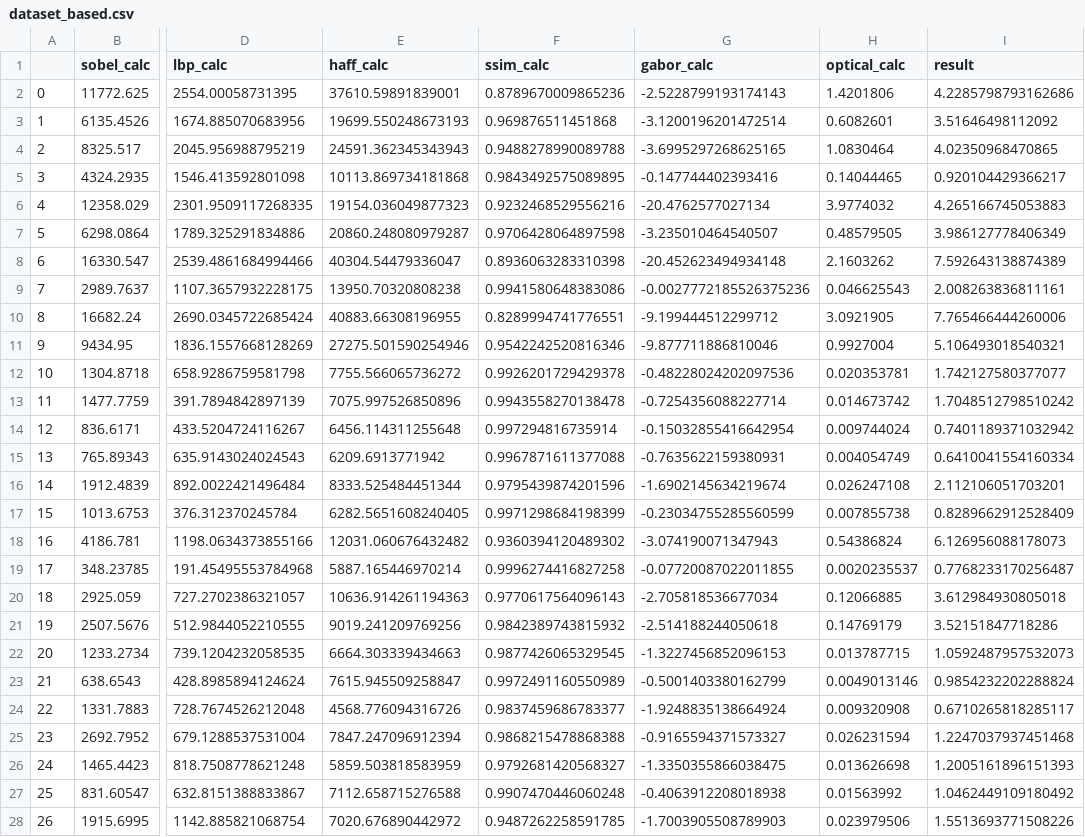
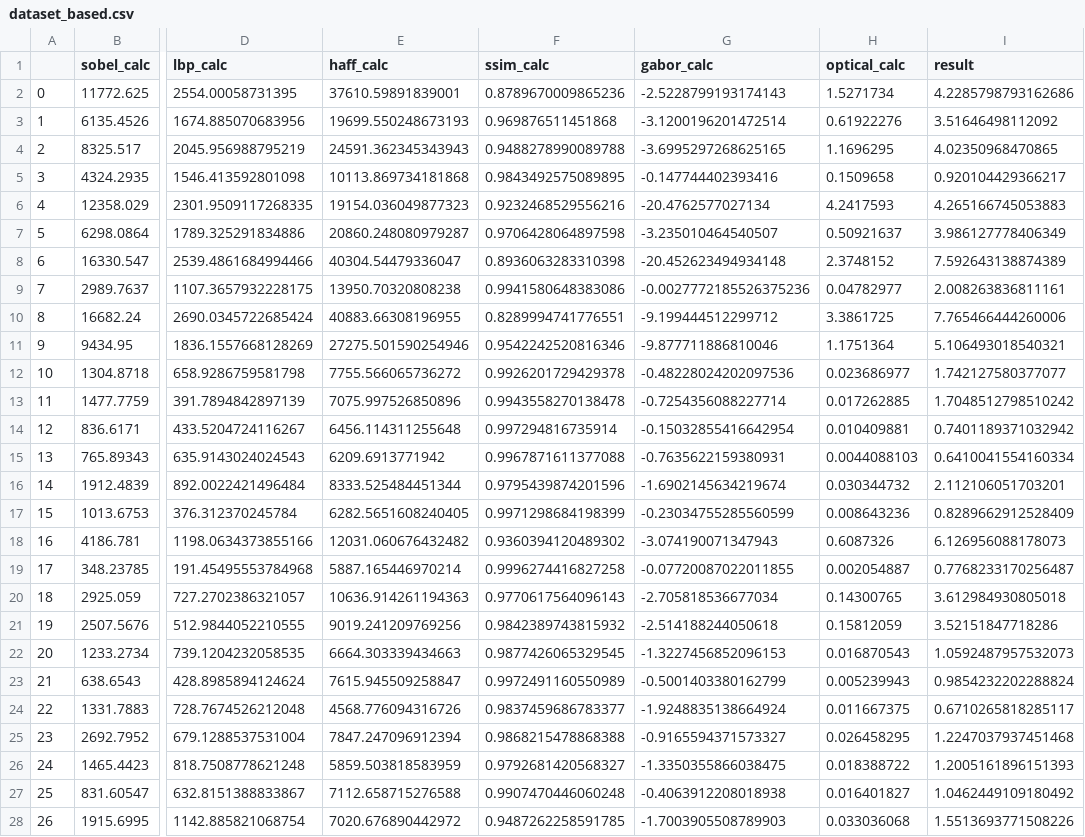
Before and after one commit to illaitar/based, a CSV file: dataset_based.csv, drawn as a sheet; only a part is shown, gaps mark what is left out; the diff covers the shown part only; the diff names each change by its address in the sheet, - before the commit and + after, or states it on an @@ line.

Commit message:
Optical flow updates, based 0.7109, rsblur 0.5239

```diff
--- a/dataset_based.csv
+++ b/dataset_based.csv
-H2 (optical_calc): 1.4201806
+H2 (optical_calc): 1.5271734
-H3 (optical_calc): 0.6082601
+H3 (optical_calc): 0.61922276
-H4 (optical_calc): 1.0830464
+H4 (optical_calc): 1.1696295
-H5 (optical_calc): 0.14044465
+H5 (optical_calc): 0.1509658
-H6 (optical_calc): 3.9774032
+H6 (optical_calc): 4.2417593
-H7 (optical_calc): 0.48579505
+H7 (optical_calc): 0.50921637
-H8 (optical_calc): 2.1603262
+H8 (optical_calc): 2.3748152
-H9 (optical_calc): 0.046625543
+H9 (optical_calc): 0.04782977
-H10 (optical_calc): 3.0921905
+H10 (optical_calc): 3.3861725
-H11 (optical_calc): 0.9927004
+H11 (optical_calc): 1.1751364
-H12 (optical_calc): 0.020353781
+H12 (optical_calc): 0.023686977
-H13 (optical_calc): 0.014673742
+H13 (optical_calc): 0.017262885
-H14 (optical_calc): 0.009744024
+H14 (optical_calc): 0.010409881
-H15 (optical_calc): 0.004054749
+H15 (optical_calc): 0.0044088103
-H16 (optical_calc): 0.026247108
+H16 (optical_calc): 0.030344732
-H17 (optical_calc): 0.007855738
+H17 (optical_calc): 0.008643236
-H18 (optical_calc): 0.54386824
+H18 (optical_calc): 0.6087326
-H19 (optical_calc): 0.0020235537
+H19 (optical_calc): 0.002054887
-H20 (optical_calc): 0.12066885
+H20 (optical_calc): 0.14300765
-H21 (optical_calc): 0.14769179
+H21 (optical_calc): 0.15812059
-H22 (optical_calc): 0.013787715
+H22 (optical_calc): 0.016870543
-H23 (optical_calc): 0.0049013146
+H23 (optical_calc): 0.005239943
-H24 (optical_calc): 0.009320908
+H24 (optical_calc): 0.011667375
-H25 (optical_calc): 0.026231594
+H25 (optical_calc): 0.026458295
-H26 (optical_calc): 0.013626698
+H26 (optical_calc): 0.018388722
-H27 (optical_calc): 0.01563992
+H27 (optical_calc): 0.016401827
-H28 (optical_calc): 0.023979506
+H28 (optical_calc): 0.033036068
```
Also changed, not shown: 173 edited cells elsewhere in this file, 4 other files.
